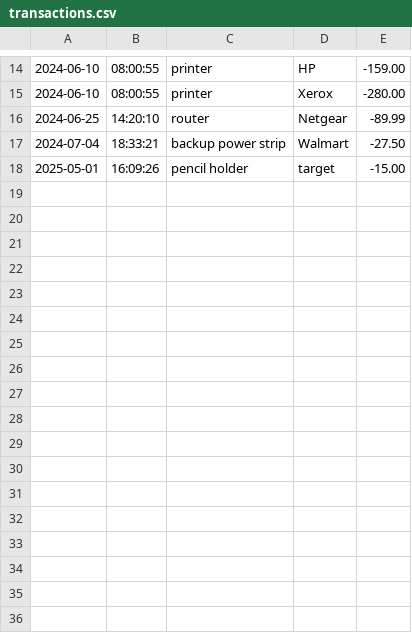
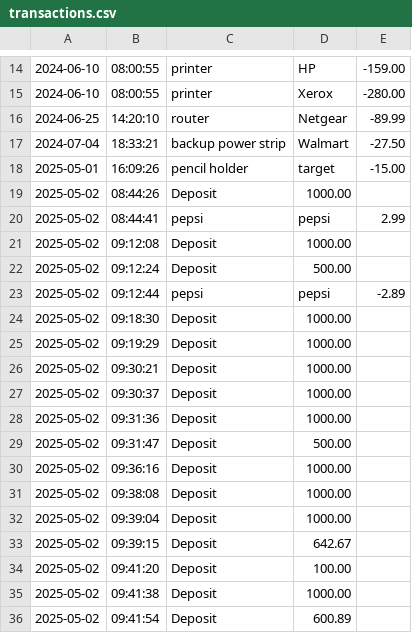
Before and after one commit to chenderson17/Capstone-Project-1, a CSV file: transactions.csv, drawn as a sheet; only a part is shown, gaps mark what is left out.

Commit message:
fixed deposit function

```diff
--- a/transactions.csv
+++ b/transactions.csv
@@ -18 +18,19 @@
 2025-05-01|16:09:26|pencil holder|target|-15.00
+2025-05-02|08:44:26|Deposit|1000.00
+2025-05-02|08:44:41|pepsi|pepsi|2.99
+2025-05-02|09:12:08|Deposit|1000.00
+2025-05-02|09:12:24|Deposit|500.00
+2025-05-02|09:12:44|pepsi|pepsi|-2.89
+2025-05-02|09:18:30|Deposit|1000.00
+2025-05-02|09:19:29|Deposit|1000.00
+2025-05-02|09:30:21|Deposit|1000.00
+2025-05-02|09:30:37|Deposit|1000.00
+2025-05-02|09:31:36|Deposit|1000.00
+2025-05-02|09:31:47|Deposit|500.00
+2025-05-02|09:36:16|Deposit|1000.00
+2025-05-02|09:38:08|Deposit|1000.00
+2025-05-02|09:39:04|Deposit|1000.00
+2025-05-02|09:39:15|Deposit|642.67
+2025-05-02|09:41:20|Deposit|100.00
+2025-05-02|09:41:38|Deposit|1000.00
+2025-05-02|09:41:54|Deposit|600.89
```
Also changed, not shown: 1 other file.
